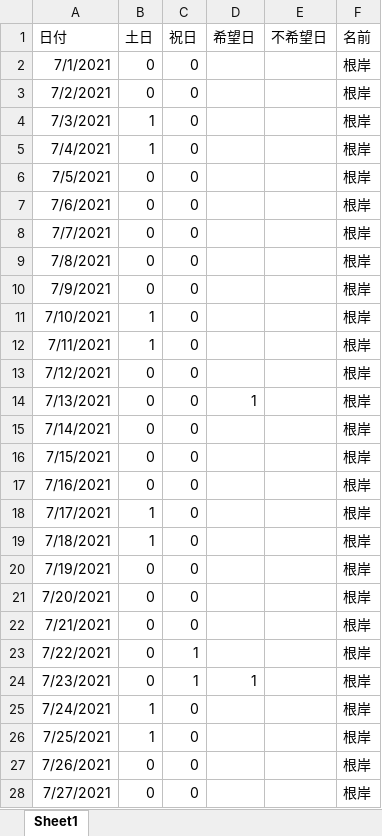
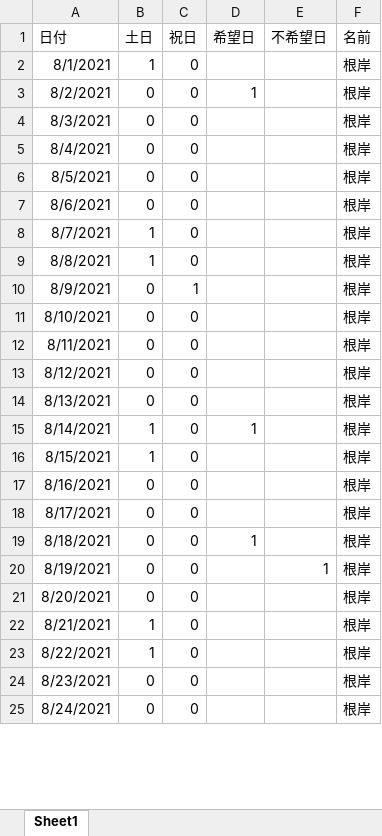
Before and after one commit to rouninnomi/my_small_programs, an Excel workbook: 当直表作成/in/セカンド希望表根岸.xlsx, sheet Sheet1, drawn as a sheet; only a part is shown; values as stored, in another font and other column widths than the file's, no borders; removed rows and columns are numbered as before the commit, all else as after; the diff covers the shown part only; the diff names each change by its address in the sheet, - before the commit and + after, or states it on an @@ line.

```diff
--- a/当直表作成/in/セカンド希望表根岸.xlsx (sheet Sheet1)
+++ b/当直表作成/in/セカンド希望表根岸.xlsx (sheet Sheet1)
-row 2: 7/1/2021 | 0 | 0 |  |  | 根岸
-row 3: 7/2/2021 | 0 | 0 |  |  | 根岸
-A2 (日付): 7/3/2021
+A2 (日付): 8/1/2021
-row 5: 7/4/2021 | 1 | 0 |  |  | 根岸
-A3 (日付): 7/5/2021
+A3 (日付): 8/2/2021
-D3 (希望日): (empty)
+D3 (希望日): 1
-A4 (日付): 7/6/2021
+A4 (日付): 8/3/2021
-A5 (日付): 7/7/2021
+A5 (日付): 8/4/2021
-A6 (日付): 7/8/2021
+A6 (日付): 8/5/2021
-A7 (日付): 7/9/2021
+A7 (日付): 8/6/2021
-A8 (日付): 7/10/2021
+A8 (日付): 8/7/2021
-A9 (日付): 7/11/2021
+A9 (日付): 8/8/2021
+row 10: 8/9/2021 | 0 | 1 |  |  | 根岸
-A11 (日付): 7/12/2021
+A11 (日付): 8/10/2021
-row 14: 7/13/2021 | 0 | 0 | 1 |  | 根岸
-A12 (日付): 7/14/2021
+A12 (日付): 8/11/2021
-A13 (日付): 7/15/2021
+A13 (日付): 8/12/2021
-A14 (日付): 7/16/2021
+A14 (日付): 8/13/2021
-A15 (日付): 7/17/2021
+A15 (日付): 8/14/2021
-D15 (希望日): (empty)
+D15 (希望日): 1
-A16 (日付): 7/18/2021
+A16 (日付): 8/15/2021
-A17 (日付): 7/19/2021
+A17 (日付): 8/16/2021
-A18 (日付): 7/20/2021
+A18 (日付): 8/17/2021
+row 19: 8/18/2021 | 0 | 0 | 1 |  | 根岸
+row 20: 8/19/2021 | 0 | 0 |  | 1 | 根岸
-A21 (日付): 7/21/2021
+A21 (日付): 8/20/2021
-row 23: 7/22/2021 | 0 | 1 |  |  | 根岸
-row 24: 7/23/2021 | 0 | 1 | 1 |  | 根岸
-A22 (日付): 7/24/2021
+A22 (日付): 8/21/2021
-A23 (日付): 7/25/2021
+A23 (日付): 8/22/2021
-A24 (日付): 7/26/2021
+A24 (日付): 8/23/2021
-A25 (日付): 7/27/2021
+A25 (日付): 8/24/2021
```
Also changed, not shown: 3 added rows and 5 edited cells elsewhere in this sheet, formulas that keep their value, 当直表作成/in/セカンド希望表勝木.xlsx, 7 other files.
